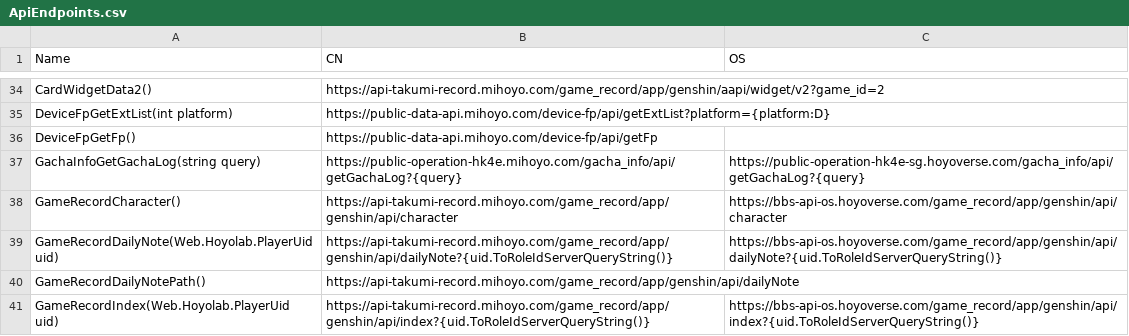
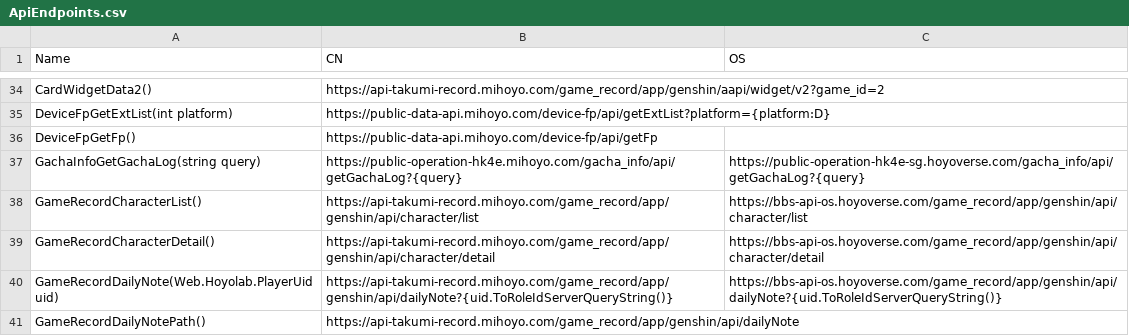
Before and after one commit to DGP-Studio/Snap.Hutao, a CSV file: src/Snap.Hutao/Snap.Hutao/ApiEndpoints.csv, drawn as a sheet; only a part is shown, gaps mark what is left out; the shorter side is filled out with more unchanged rows.

```diff
--- a/src/Snap.Hutao/Snap.Hutao/ApiEndpoints.csv
+++ b/src/Snap.Hutao/Snap.Hutao/ApiEndpoints.csv
@@ -37,3 +37,4 @@ DeviceFpGetFp(),https://public-data-api.mihoyo.com/device-fp/api/getFp,
 GachaInfoGetGachaLog(string query),https://public-operation-hk4e.mihoyo.com/gacha_info/api/getGachaLog?{query},https://public-operation-hk4e-sg.hoyoverse.com/gacha_info/api/getGachaLog?{query}
-GameRecordCharacter(),https://api-takumi-record.mihoyo.com/game_record/app/genshin/api/character,https://bbs-api-os.hoyoverse.com/game_record/app/genshin/api/character
+GameRecordCharacterList(),https://api-takumi-record.mihoyo.com/game_record/app/genshin/api/character/list,https://bbs-api-os.hoyoverse.com/game_record/app/genshin/api/character/list
+GameRecordCharacterDetail(),https://api-takumi-record.mihoyo.com/game_record/app/genshin/api/character/detail,https://bbs-api-os.hoyoverse.com/game_record/app/genshin/api/character/detail
 GameRecordDailyNote(Web.Hoyolab.PlayerUid uid),https://api-takumi-record.mihoyo.com/game_record/app/genshin/api/dailyNote?{uid.ToRoleIdServerQueryString()},https://bbs-api-os.hoyoverse.com/game_record/app/genshin/api/dailyNote?{uid.ToRoleIdServerQueryString()}
```
Also changed, not shown: 32 other files.
